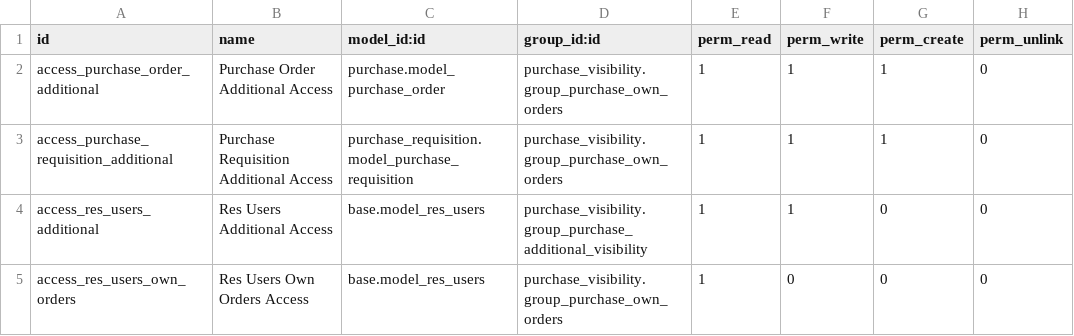
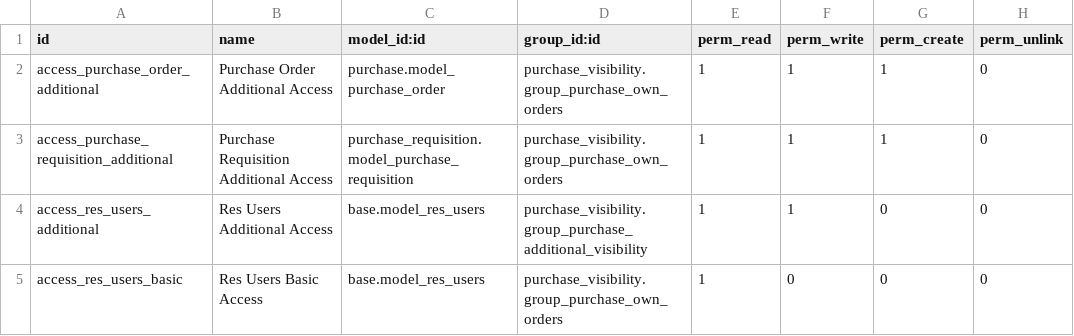
Before and after one commit to antonioqueb/purchase_visibility, a CSV file: security/ir.model.access.csv, drawn as a sheet.

```diff
--- a/security/ir.model.access.csv
+++ b/security/ir.model.access.csv
@@ -4,2 +4,2 @@ access_purchase_requisition_additional,Purchase Requisition Additional Access,pu
 access_res_users_additional,Res Users Additional Access,base.model_res_users,purchase_visibility.group_purchase_additional_visibility,1,1,0,0
-access_res_users_own_orders,Res Users Own Orders Access,base.model_res_users,purchase_visibility.group_purchase_own_orders,1,0,0,0
+access_res_users_basic,Res Users Basic Access,base.model_res_users,purchase_visibility.group_purchase_own_orders,1,0,0,0
```
Also changed, not shown: 6 other files.
